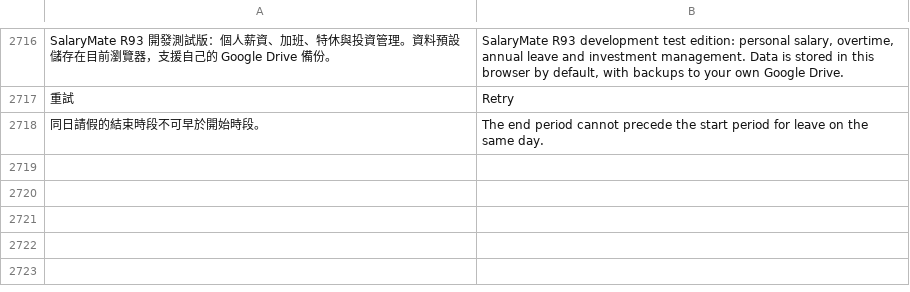
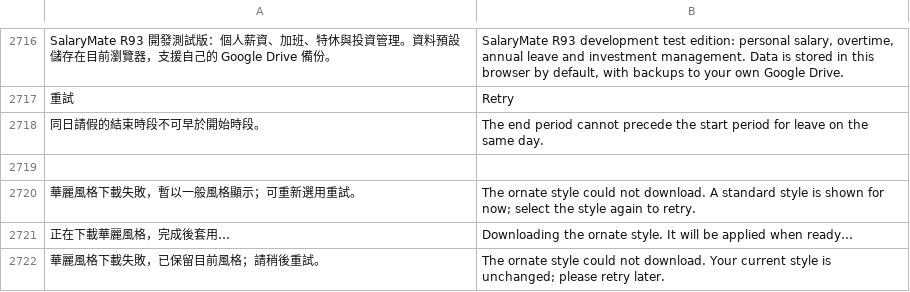
Before and after one commit to sparcgx/SalaryMate, a TSV file: sites-source/locales/en.tsv, drawn as a sheet; only a part is shown, gaps mark what is left out; the diff names each change by its address in the sheet, - before the commit and + after, or states it on an @@ line.

Commit message:
R98: load ornate styles and flight code on selection with device caching

```diff
--- a/sites-source/locales/en.tsv
+++ b/sites-source/locales/en.tsv
+row 2719: (empty)
+row 2720: 華麗風格下載失敗，暫以一般風格顯示；可重新選用重試。 | The ornate style could not download. A standard style is shown for now; select the style again to retry.
+row 2721: 正在下載華麗風格，完成後套用… | Downloading the ornate style. It will be applied when ready…
+row 2722: 華麗風格下載失敗，已保留目前風格；請稍後重試。 | The ornate style could not download. Your current style is unchanged; please retry later.
```
Also changed, not shown: 20 other files.
